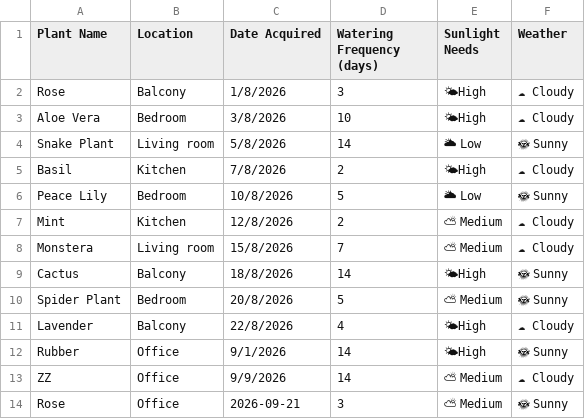
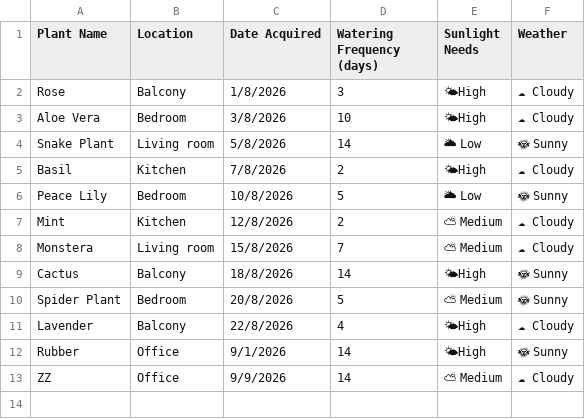
Before and after one commit to FatemaButaher/plant_project2, a CSV file: file.csv, drawn as a sheet; the diff names each change by its address in the sheet, - before the commit and + after, or states it on an @@ line.

Commit message:
Fix CSV formatting and ensure proper headers

```diff
--- a/file.csv
+++ b/file.csv
-row 14: Rose | Office | 2026-09-21 | 3 | ⛅ Medium | 🌞 Sunny
```
